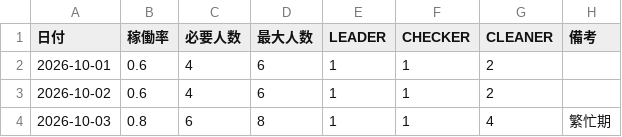
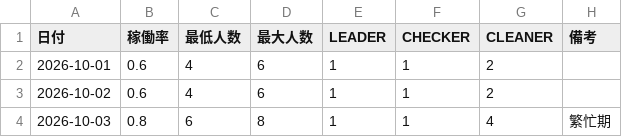
Before and after one commit to highwing-republic/staff_monthly_conditions, a CSV file: sample/sample_requirements.csv, drawn as a sheet; only a part is shown.

```diff
--- a/sample/sample_requirements.csv
+++ b/sample/sample_requirements.csv
@@ -1,2 +1,2 @@
-日付,稼働率,必要人数,最大人数,LEADER,CHECKER,CLEANER,備考
+日付,稼働率,最低人数,最大人数,LEADER,CHECKER,CLEANER,備考
 2026-10-01,0.6,4,6,1,1,2,
```
Also changed, not shown: 13 other files.
